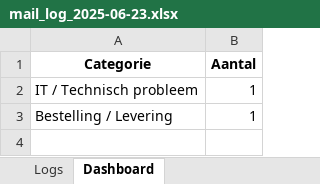
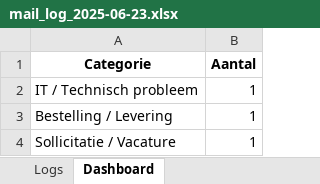
Before and after one commit to MailMind-app/streamlit-dashboard, an Excel workbook: logs/mail_log_2025-06-23.xlsx, sheet Dashboard, drawn as a sheet; values as stored, in another font and other column widths than the file's, no borders; charts and pictures not drawn; the diff names each change by its address in the sheet, - before the commit and + after, or states it on an @@ line.

```diff
--- a/logs/mail_log_2025-06-23.xlsx (sheet Dashboard)
+++ b/logs/mail_log_2025-06-23.xlsx (sheet Dashboard)
+row 4: Sollicitatie / Vacature | 1
```
Also changed, not shown: sheet Logs, charts or pictures.
